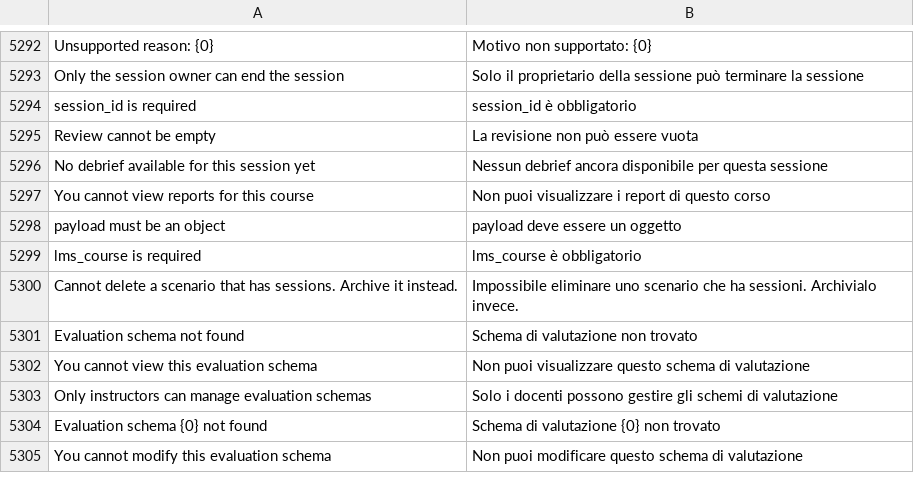
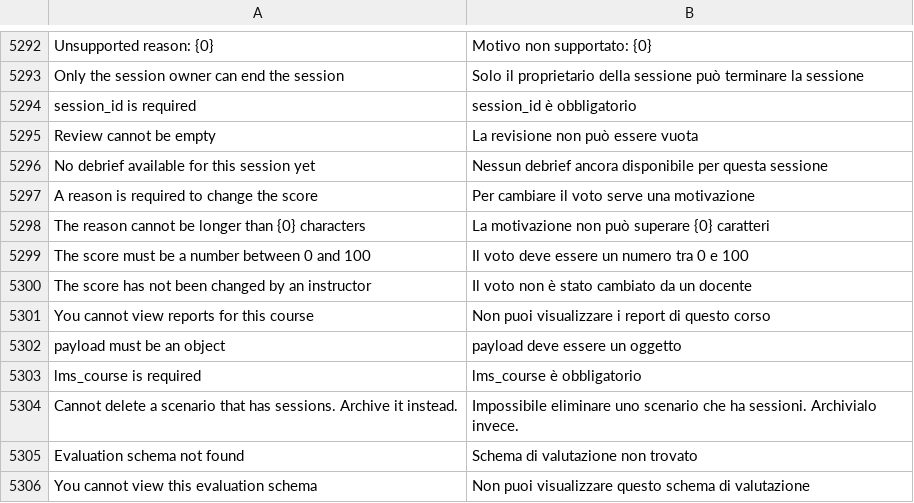
Before and after one commit to mrossi-os/lms, a CSV file: lms/translations/it.csv, drawn as a sheet; only a part is shown, gaps mark what is left out; the shorter side is filled out with more unchanged rows; the diff names each change by its address in the sheet, - before the commit and + after, or states it on an @@ line.

```diff
--- a/lms/translations/it.csv
+++ b/lms/translations/it.csv
+row 5297: A reason is required to change the score | Per cambiare il voto serve una motivazione
+row 5298: The reason cannot be longer than {0} characters | La motivazione non può superare {0} caratteri
+row 5299: The score must be a number between 0 and 100 | Il voto deve essere un numero tra 0 e 100
+row 5300: The score has not been changed by an instructor | Il voto non è stato cambiato da un docente
```
Also changed, not shown: 7 other files.
